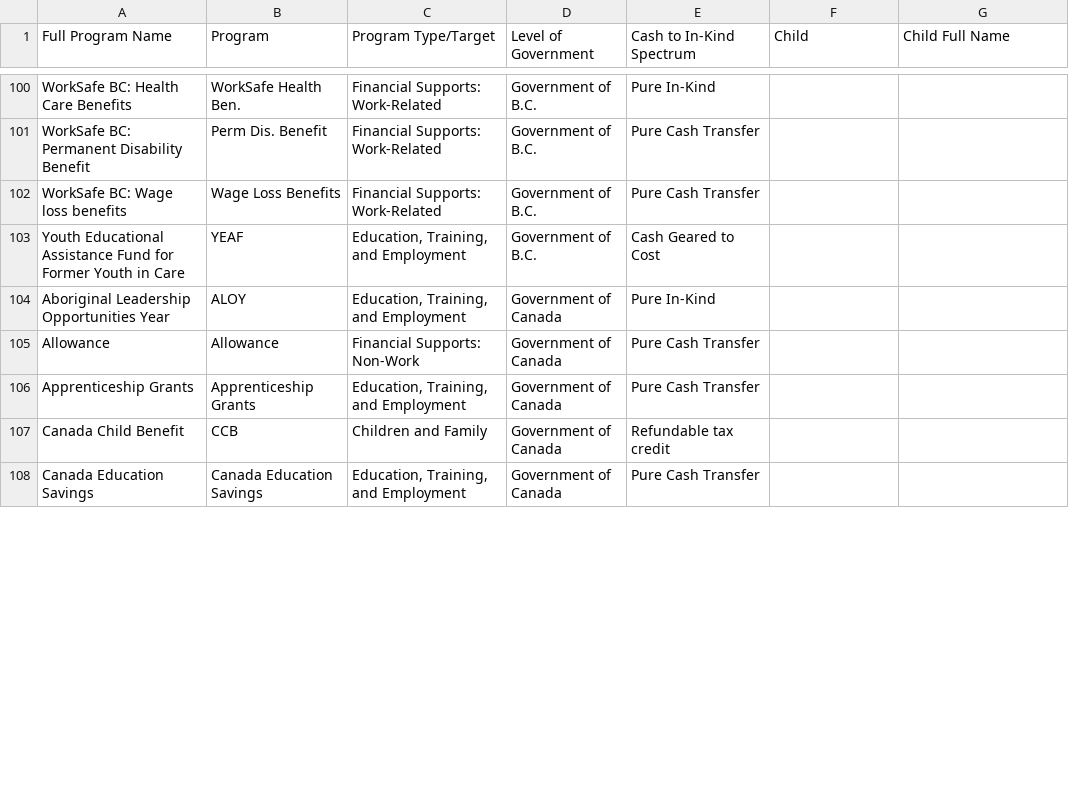
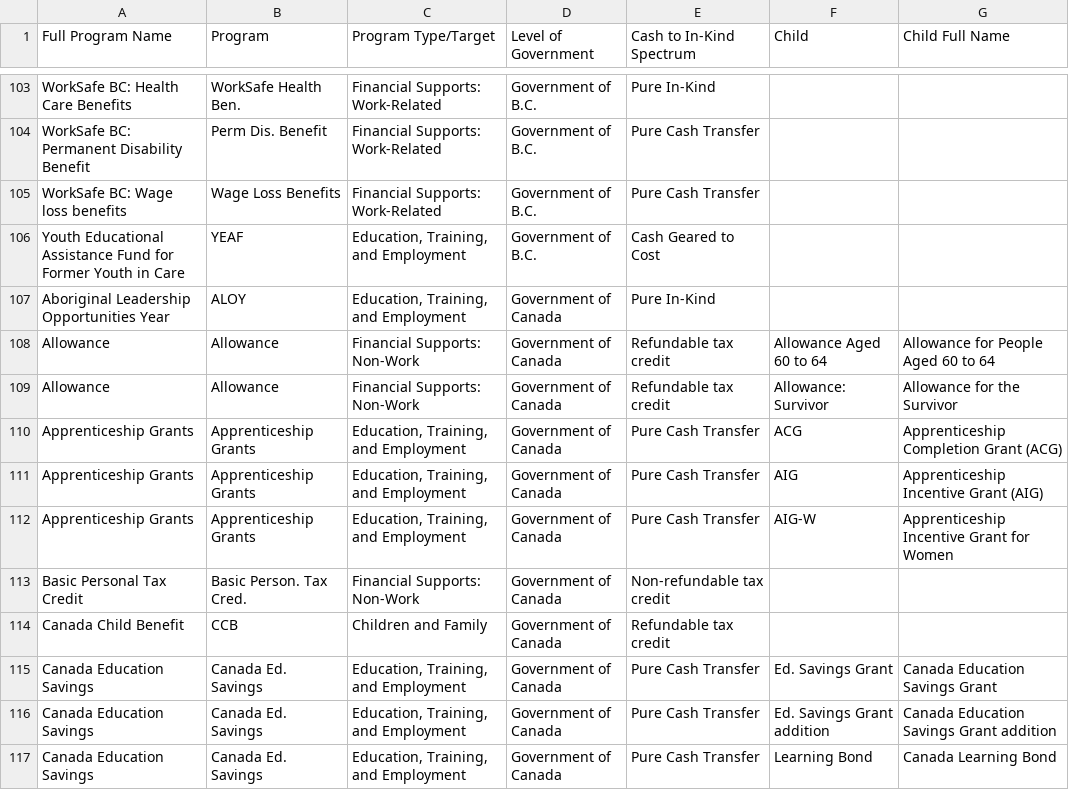
Before and after one commit to lmtedds/BC-Basic-Income-Data-Visualization, a CSV file: data/20191028_cashInKind.csv, drawn as a sheet; only a part is shown, gaps mark what is left out; the diff covers the shown part only.

Commit message:
Chaged data for cash in kind

```diff
--- a/data/20191028_cashInKind.csv
+++ b/data/20191028_cashInKind.csv
@@ -104,5 +107,11 @@ Youth Educational Assistance Fund for Former Youth in Care,YEAF,"Education, Trai
 Aboriginal Leadership Opportunities Year,ALOY,"Education, Training, and Employment",Government of Canada,Pure In-Kind,,
-Allowance ,Allowance ,Financial Supports: Non-Work,Government of Canada,Pure Cash Transfer,,
-Apprenticeship Grants,Apprenticeship Grants,"Education, Training, and Employment",Government of Canada,Pure Cash Transfer,,
+Allowance ,Allowance ,Financial Supports: Non-Work,Government of Canada,Refundable tax credit,Allowance Aged 60 to 64,Allowance for People Aged 60 to 64
+Allowance ,Allowance ,Financial Supports: Non-Work,Government of Canada,Refundable tax credit,Allowance: Survivor,Allowance for the Survivor
+Apprenticeship Grants,Apprenticeship Grants,"Education, Training, and Employment",Government of Canada,Pure Cash Transfer,ACG,Apprenticeship Completion Grant (ACG)
+Apprenticeship Grants,Apprenticeship Grants,"Education, Training, and Employment",Government of Canada,Pure Cash Transfer,AIG ,Apprenticeship Incentive Grant (AIG)
+Apprenticeship Grants,Apprenticeship Grants,"Education, Training, and Employment",Government of Canada,Pure Cash Transfer,AIG-W,Apprenticeship Incentive Grant for Women
+Basic Personal Tax Credit,Basic Person. Tax Cred.,Financial Supports: Non-Work,Government of Canada,Non-refundable tax credit,,
 Canada Child Benefit,CCB,Children and Family,Government of Canada,Refundable tax credit,,
-Canada Education Savings,Canada Education Savings,"Education, Training, and Employment",Government of Canada,Pure Cash Transfer,,
+Canada Education Savings,Canada Ed. Savings,"Education, Training, and Employment",Government of Canada,Pure Cash Transfer,Ed. Savings Grant ,Canada Education Savings Grant
+Canada Education Savings,Canada Ed. Savings,"Education, Training, and Employment",Government of Canada,Pure Cash Transfer,Ed. Savings Grant addition,Canada Education Savings Grant addition
+Canada Education Savings,Canada Ed. Savings,"Education, Training, and Employment",Government of Canada,Pure Cash Transfer,Learning Bond,Canada Learning Bond
```
Also changed, not shown: 13 added rows and 22 edited cells elsewhere in this file, 3 other files.
